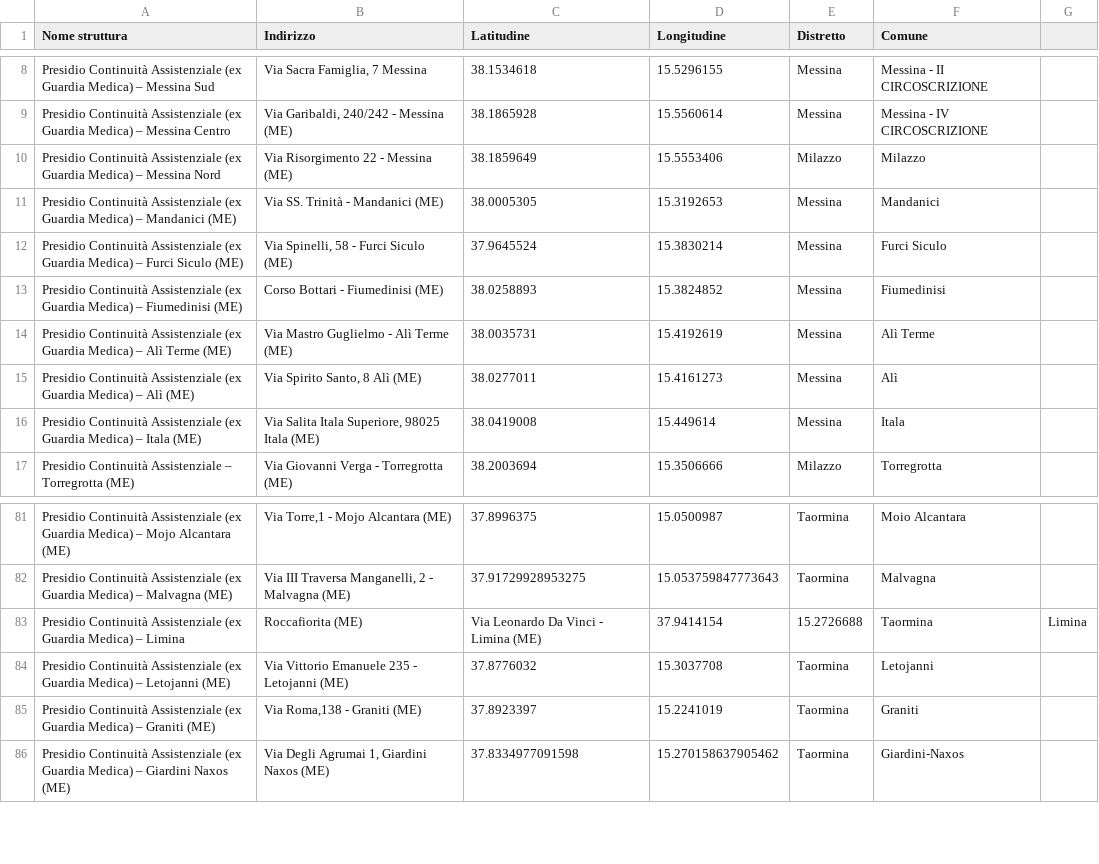
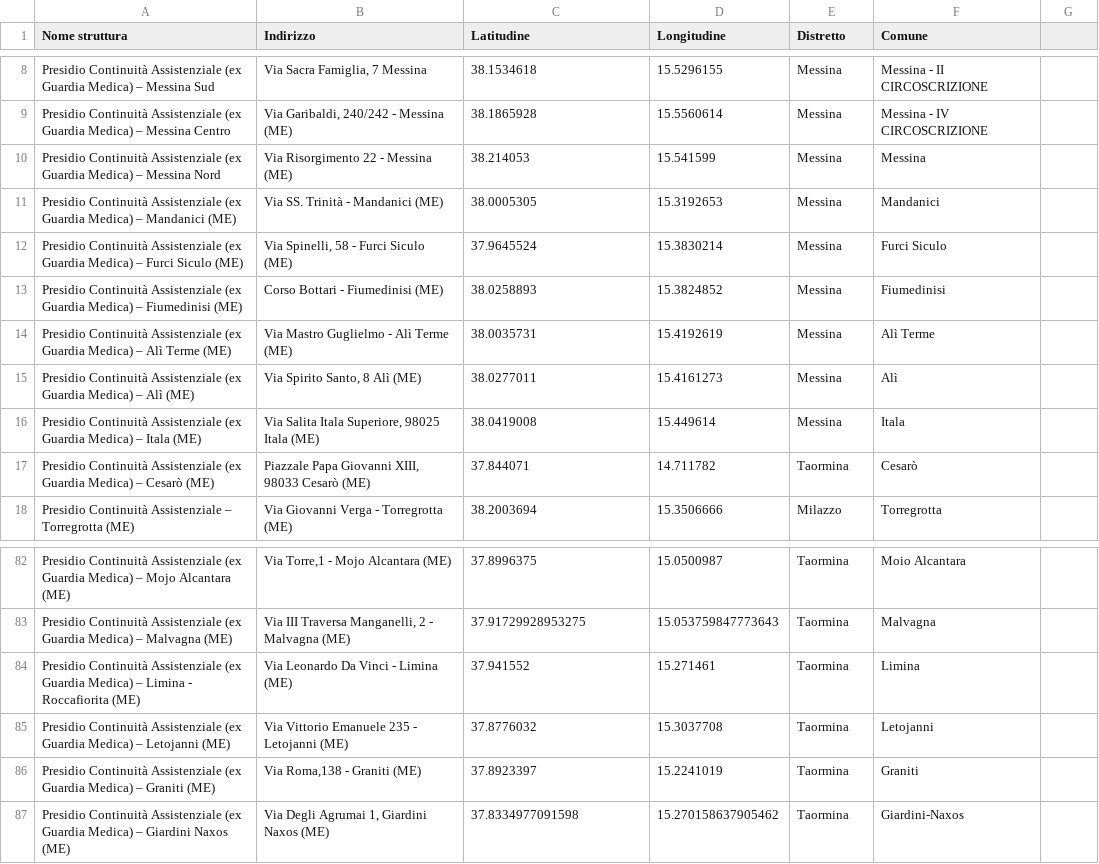
Before and after one commit to deduzzo/personale-convenzionato-presidi, a CSV file: data/presidi.csv, drawn as a sheet; only a part is shown, gaps mark what is left out; the diff covers the shown part only.

```diff
--- a/data/presidi.csv
+++ b/data/presidi.csv
@@ -9,3 +9,3 @@ Presidio Continuità Assistenziale (ex Guardia Medica) – Messina Sud,"Via Sacr
 Presidio Continuità Assistenziale (ex Guardia Medica) – Messina Centro,"Via Garibaldi, 240/242 - Messina (ME)",38.1865928,15.5560614,Messina,Messina - IV CIRCOSCRIZIONE
-Presidio Continuità Assistenziale (ex Guardia Medica) – Messina Nord,Via Risorgimento 22 - Messina (ME),38.1859649,15.5553406,Milazzo,Milazzo
+Presidio Continuità Assistenziale (ex Guardia Medica) – Messina Nord,Via Risorgimento 22 - Messina (ME),38.214053, 15.541599,Messina,Messina
 Presidio Continuità Assistenziale (ex Guardia Medica) – Mandanici (ME),Via SS. Trinità - Mandanici (ME),38.0005305,15.3192653,Messina,Mandanici
@@ -16,2 +16,3 @@ Presidio Continuità Assistenziale (ex Guardia Medica) – Alì (ME),"Via Spirit
 Presidio Continuità Assistenziale (ex Guardia Medica) – Itala (ME),"Via Salita Itala Superiore, 98025 Itala (ME)",38.0419008,15.449614,Messina,Itala
+Presidio Continuità Assistenziale (ex Guardia Medica) – Cesarò (ME),"Piazzale Papa Giovanni XIII, 98033 Cesarò (ME)",37.844071,14.711782,Taormina,Cesarò
 Presidio Continuità Assistenziale – Torregrotta (ME),Via Giovanni Verga - Torregrotta (ME),38.2003694,15.3506666,Milazzo,Torregrotta
@@ -82,3 +83,3 @@ Presidio Continuità Assistenziale (ex Guardia Medica) – Mojo Alcantara (ME),"
 Presidio Continuità Assistenziale (ex Guardia Medica) – Malvagna (ME),"Via III Traversa Manganelli, 2 - Malvagna (ME)",37.91729928953275, 15.053759847773643,Taormina,Malvagna
-Presidio Continuità Assistenziale (ex Guardia Medica) – Limina, Roccafiorita (ME),Via Leonardo Da Vinci - Limina (ME),37.9414154,15.2726688,Taormina,Limina
+Presidio Continuità Assistenziale (ex Guardia Medica) – Limina - Roccafiorita (ME),"Via Leonardo Da Vinci - Limina (ME)",37.941552,15.271461,Taormina,Limina
 Presidio Continuità Assistenziale (ex Guardia Medica) – Letojanni (ME),Via Vittorio Emanuele 235 - Letojanni (ME),37.8776032,15.3037708,Taormina,Letojanni
```
Also changed, not shown: 17 added rows, 3 removed rows and 1 edited cell elsewhere in this file, 1 other file.
